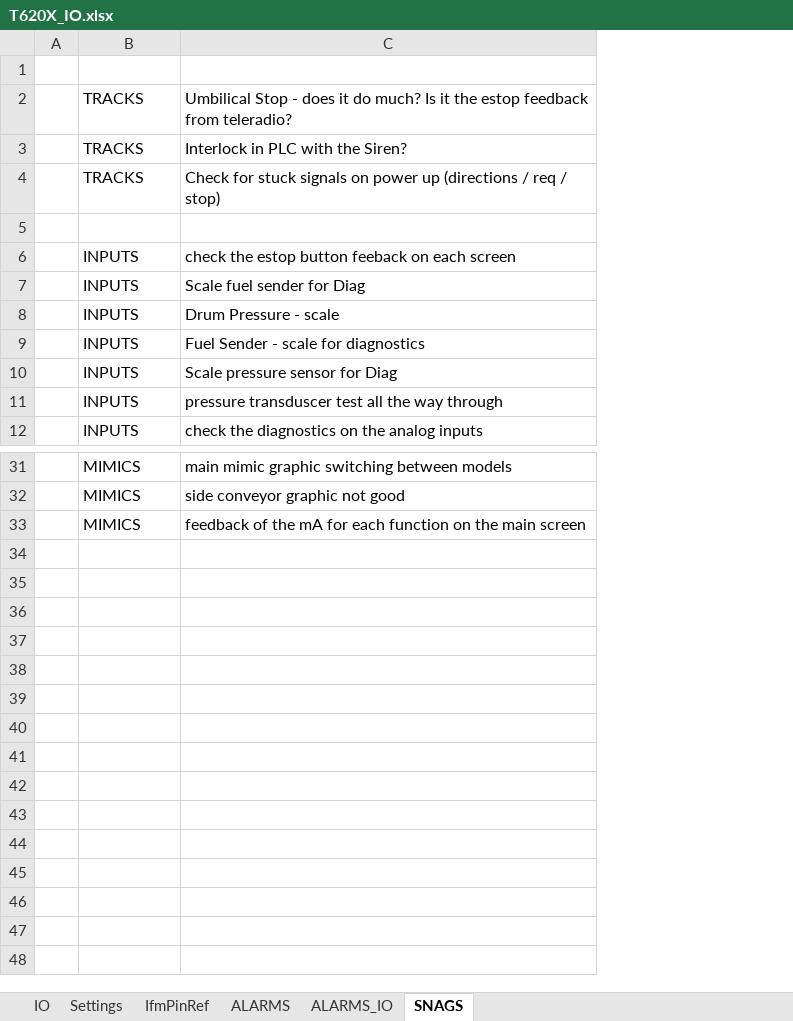
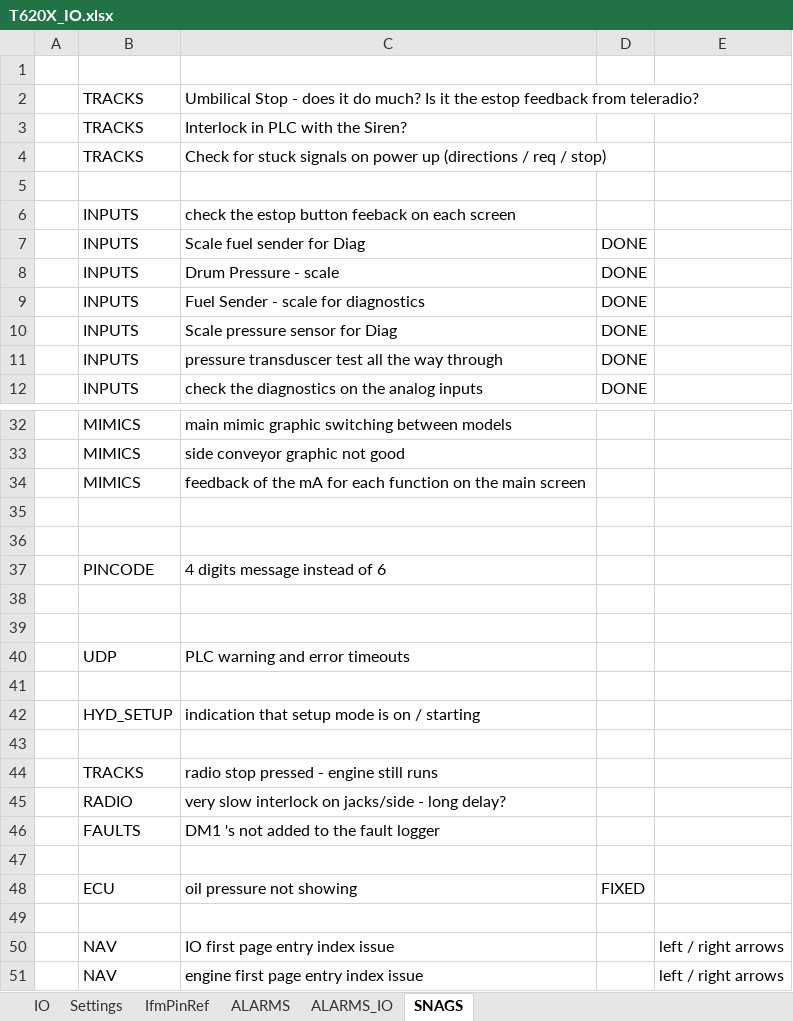
Before and after one commit to better-adapted/Mtech_T620X_Trommel, an Excel workbook: T620X_IO.xlsx, sheet SNAGS, drawn as a sheet; only a part is shown, gaps mark what is left out; values as stored, in another font and other column widths than the file's, no borders; the diff covers the shown part only; the diff names each change by its address in the sheet, - before the commit and + after, or states it on an @@ line.

```diff
--- a/T620X_IO.xlsx (sheet SNAGS)
+++ b/T620X_IO.xlsx (sheet SNAGS)
+column D, rows 7-12: all DONE
+column E, empty
+row 35: (empty)
+row 36: (empty)
+row 37:  | PINCODE | 4 digits message instead of 6
+row 38: (empty)
+row 39: (empty)
+row 40:  | UDP | PLC warning and error timeouts
+row 41: (empty)
+row 42:  | HYD_SETUP | indication that setup mode is on / starting
+row 43: (empty)
+row 44:  | TRACKS | radio stop pressed - engine still runs
+row 45:  | RADIO | very slow interlock on jacks/side - long delay?
+row 46:  | FAULTS | DM1 's not added to the fault logger
+row 47: (empty)
+row 48:  | ECU | oil pressure not showing | FIXED
+row 49: (empty)
+row 50:  | NAV | IO first page entry index issue |  | left / right arrows
+row 51:  | NAV | engine first page entry index issue |  | left / right arrows
```
Also changed, not shown: 1 added row elsewhere in this sheet, 3 other files.
